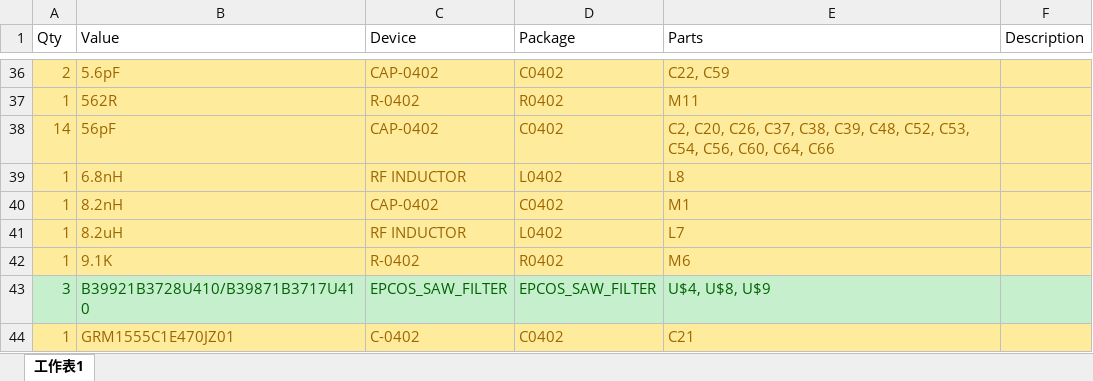
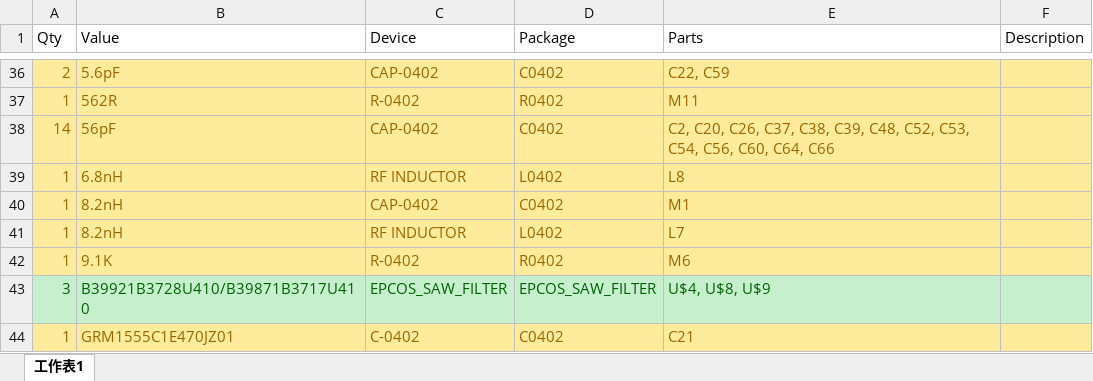
Before and after one commit to will127534/LoRa-concentrator, an Excel workbook: Version3/RPI/BOM.xlsx, sheet 工作表1, drawn as a sheet; only a part is shown, gaps mark what is left out; values as stored, in another font and other column widths than the file's, no borders; the diff names each change by its address in the sheet, - before the commit and + after, or states it on an @@ line.

```diff
--- a/Version3/RPI/BOM.xlsx (sheet 工作表1)
+++ b/Version3/RPI/BOM.xlsx (sheet 工作表1)
-B41 (Value): 8.2uH
+B41 (Value): 8.2nH
```
Also changed, not shown: 8 other files.
